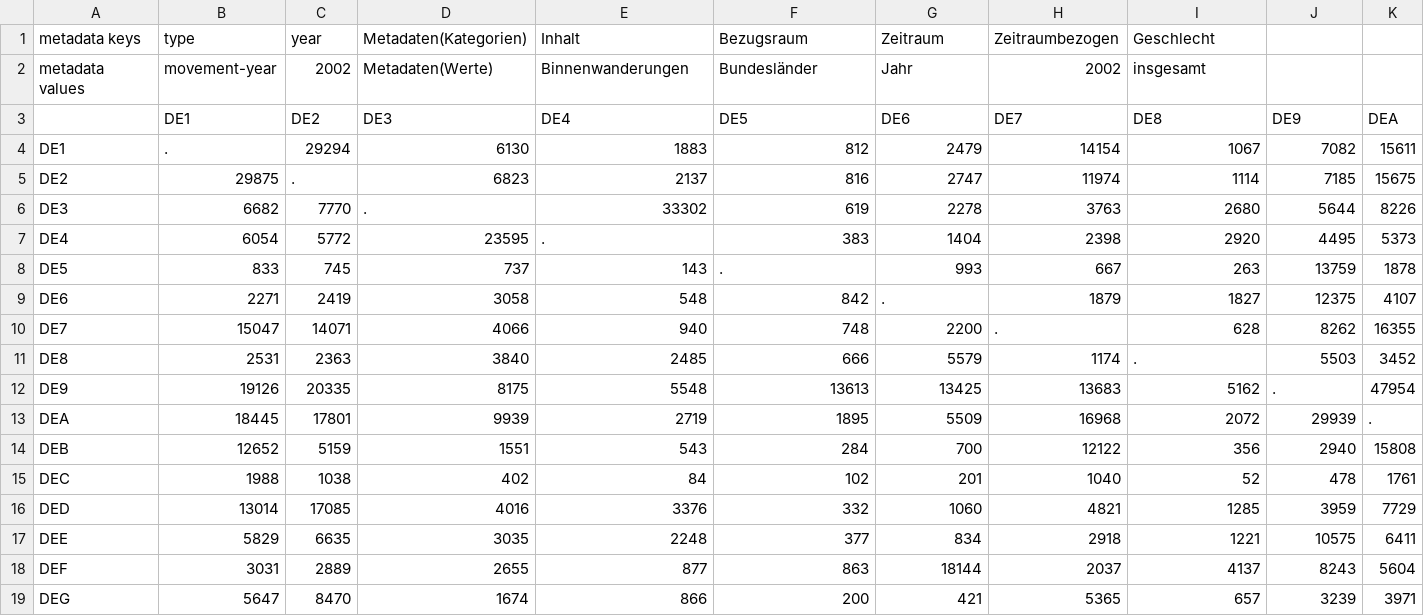
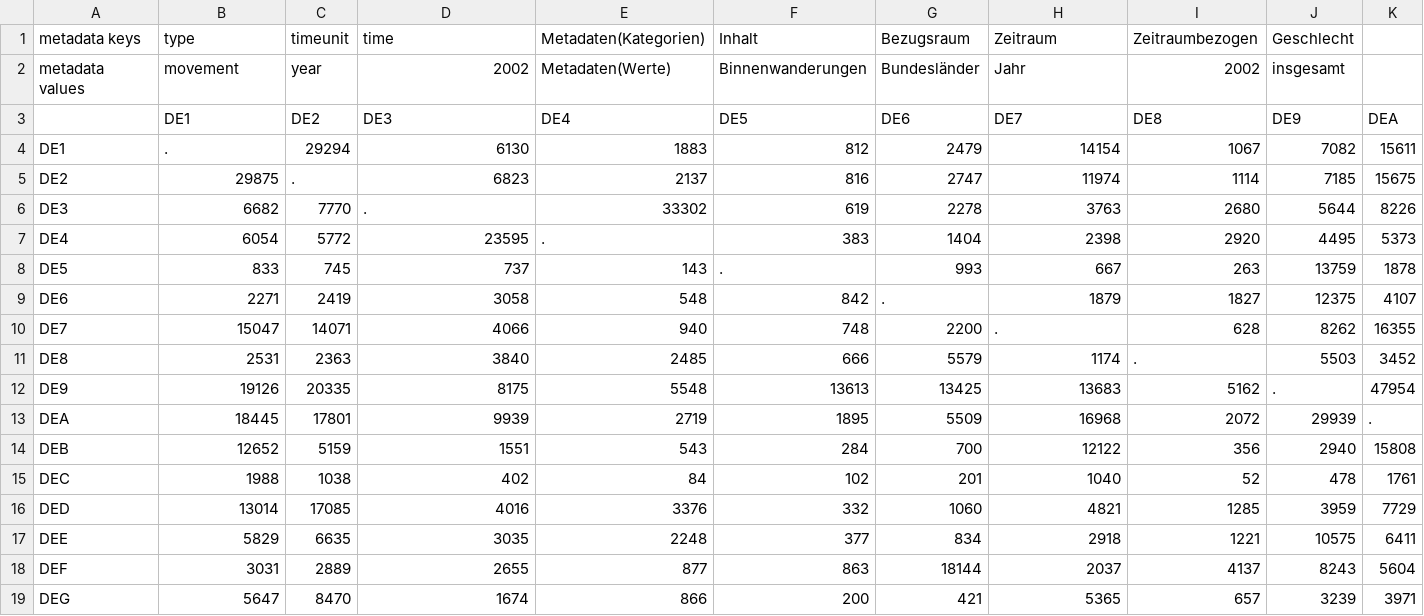
Before and after one commit to ifl-geovis/hin-und-weg, a CSV file: distdata/Binnenwanderung_Bundesländer_2000-2018/Binnenwanderungen_ingesamt_2000-2018/BWinsg2002.csv, drawn as a sheet; only a part is shown; the diff names each change by its address in the sheet, - before the commit and + after, or states it on an @@ line.

```diff
--- a/distdata/Binnenwanderung_Bundesländer_2000-2018/Binnenwanderungen_ingesamt_2000-2018/BWinsg2002.csv
+++ b/distdata/Binnenwanderung_Bundesländer_2000-2018/Binnenwanderungen_ingesamt_2000-2018/BWinsg2002.csv
-C1 (DE2): year
+C1 (DE2): timeunit
-D1 (DE3): Metadaten(Kategorien)
+D1 (DE3): time
-E1 (DE4): Inhalt
+E1 (DE4): Metadaten(Kategorien)
-F1 (DE5): Bezugsraum
+F1 (DE5): Inhalt
-G1 (DE6): Zeitraum
+G1 (DE6): Bezugsraum
-H1 (DE7): Zeitraumbezogen
+H1 (DE7): Zeitraum
-I1 (DE8): Geschlecht
+I1 (DE8): Zeitraumbezogen
-J1 (DE9): (empty)
+J1 (DE9): Geschlecht
-B2 (DE1): movement-year
+B2 (DE1): movement
-C2 (DE2): 2002
+C2 (DE2): year
-D2 (DE3): Metadaten(Werte)
+D2 (DE3): 2002
-E2 (DE4): Binnenwanderungen
+E2 (DE4): Metadaten(Werte)
-F2 (DE5): Bundesländer
+F2 (DE5): Binnenwanderungen
-G2 (DE6): Jahr
+G2 (DE6): Bundesländer
-H2 (DE7): 2002
+H2 (DE7): Jahr
-I2 (DE8): insgesamt
+I2 (DE8): 2002
-J2 (DE9): (empty)
+J2 (DE9): insgesamt
```
Also changed, not shown: distdata/Binnenwanderung_Bundesländer_2000-2018/Binnenwanderungen_ingesamt_2000-2018/BWinsg2000.csv, distdata/Binnenwanderung_Bundesländer_2000-2018/Binnenwanderungen_ingesamt_2000-2018/BWinsg2001.csv, 54 other files.
